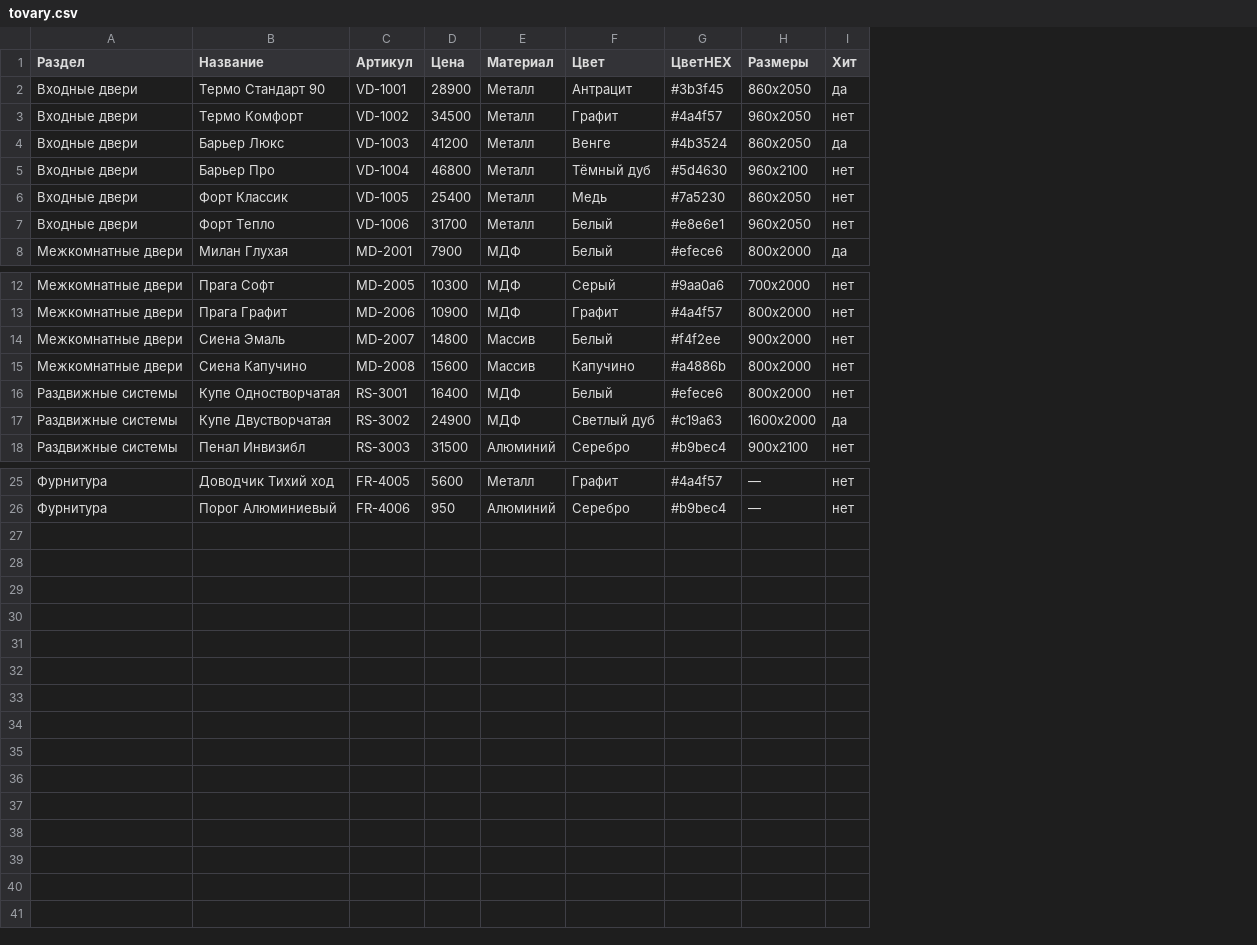
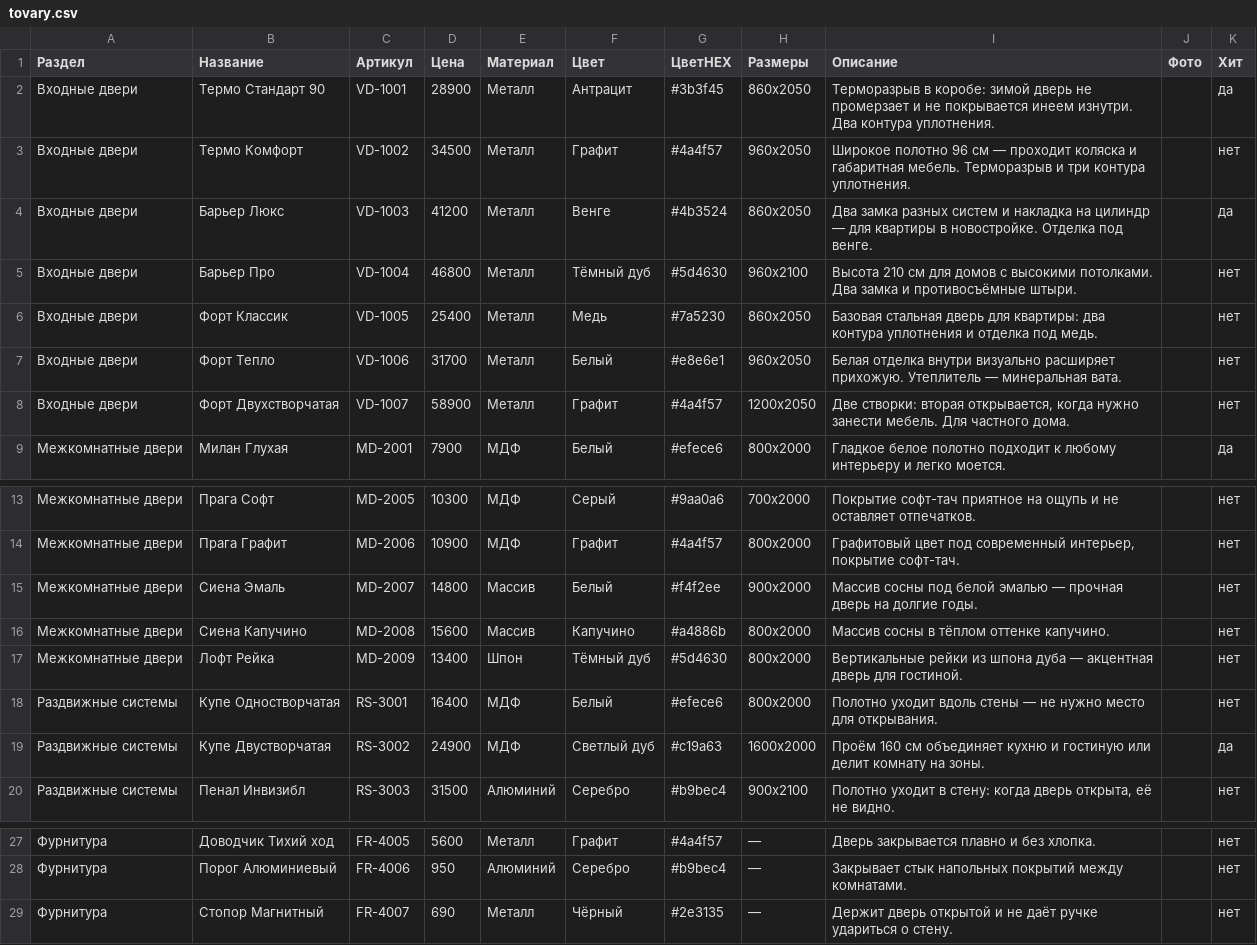
Before and after one commit to IRENSHU/portfolio, a CSV file: katalog/tovary.csv, drawn as a sheet; only a part is shown, gaps mark what is left out; the diff names each change by its address in the sheet, - before the commit and + after, or states it on an @@ line.

```diff
--- a/katalog/tovary.csv
+++ b/katalog/tovary.csv
+column I (Описание), rows 2-7: Терморазрыв в коробе: зимой дверь не промерзает и не покрывается инеем изнутри. Два контура уплотнения. | Широкое полотно 96 см — проходит коляска и габаритная мебель. Терморазрыв и три контура уплотнения. | Два замка разных систем и накладка на цилиндр — для квартиры в новостройке. Отделка под венге. | Высота 210 см для домов с высокими потолками. Два замка и противосъёмные штыри. | Базовая стальная дверь для квартиры: два контура уплотнения и отделка под медь. | Белая отделка внутри визуально расширяет прихожую. Утеплитель — минеральная вата.; row 9: Гладкое белое полотно подходит к любому интерьеру и легко моется.; rows 13-16: Покрытие софт-тач приятное на ощупь и не оставляет отпечатков. | Графитовый цвет под современный интерьер, покрытие софт-тач. | Массив сосны под белой эмалью — прочная дверь на долгие годы. | Массив сосны в тёплом оттенке капучино.; rows 18-20: Полотно уходит вдоль стены — не нужно место для открывания. | Проём 160 см объединяет кухню и гостиную или делит комнату на зоны. | Полотно уходит в стену: когда дверь открыта, её не видно.; rows 27-28: Дверь закрывается плавно и без хлопка. | Закрывает стык напольных покрытий между комнатами.
+column J (Фото), empty
+row 8: Входные двери | Форт Двухстворчатая | VD-1007 | 58900 | Металл | Графит | #4a4f57 | 1200x2050 | Две створки: вторая открывается, когда нужно занести мебель. Для частного дома. |  | нет
+row 17: Межкомнатные двери | Лофт Рейка | MD-2009 | 13400 | Шпон | Тёмный дуб | #5d4630 | 800x2000 | Вертикальные рейки из шпона дуба — акцентная дверь для гостиной. |  | нет
+row 29: Фурнитура | Стопор Магнитный | FR-4007 | 690 | Металл | Чёрный | #2e3135 | — | Держит дверь открытой и не даёт ручке удариться о стену. |  | нет
```
Also changed, not shown: 9 other files.
